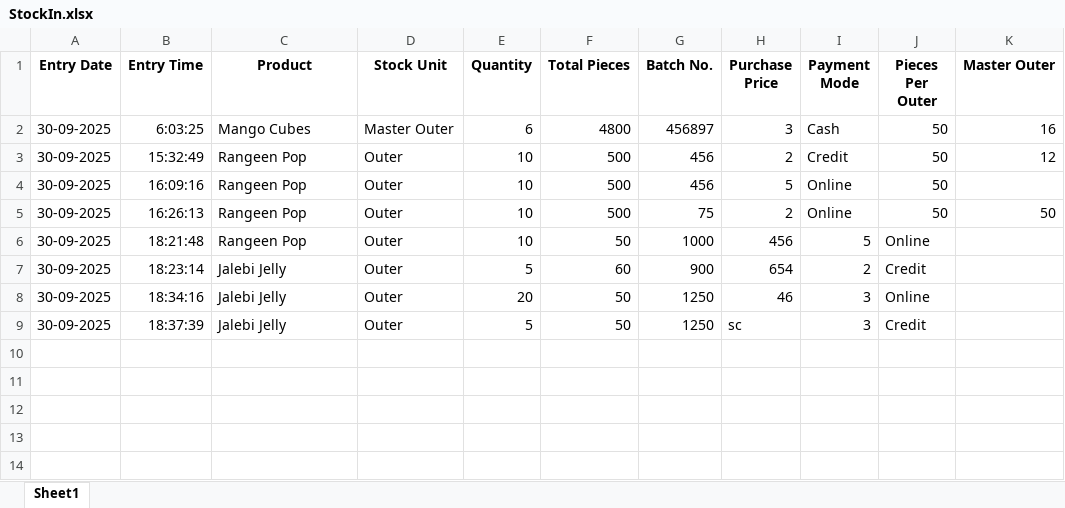
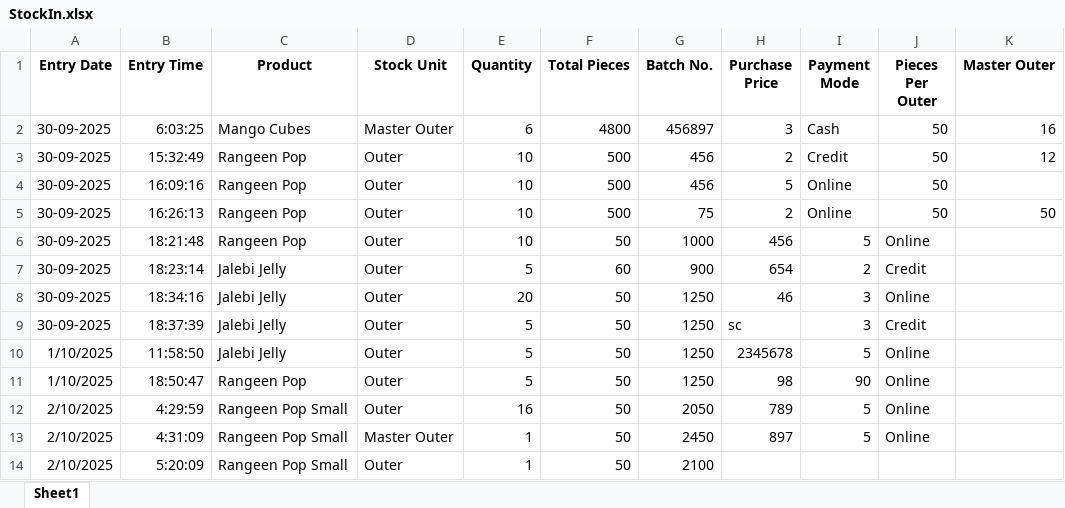
Before and after one commit to NameerShaikh/Chakh-IT-Inventory-Management, an Excel workbook: AppFolder/StockIn.xlsx, sheet Sheet1, drawn as a sheet; values as stored, in another font and other column widths than the file's, no borders; the diff names each change by its address in the sheet, - before the commit and + after, or states it on an @@ line.

```diff
--- a/AppFolder/StockIn.xlsx (sheet Sheet1)
+++ b/AppFolder/StockIn.xlsx (sheet Sheet1)
+row 10: 1/10/2025 | 11:58:50 | Jalebi Jelly | Outer | 5 | 50 | 1250 | 2345678 | 5 | Online
+row 11: 1/10/2025 | 18:50:47 | Rangeen Pop | Outer | 5 | 50 | 1250 | 98 | 90 | Online
+row 12: 2/10/2025 | 4:29:59 | Rangeen Pop Small | Outer | 16 | 50 | 2050 | 789 | 5 | Online
+row 13: 2/10/2025 | 4:31:09 | Rangeen Pop Small | Master Outer | 1 | 50 | 2450 | 897 | 5 | Online
+row 14: 2/10/2025 | 5:20:09 | Rangeen Pop Small | Outer | 1 | 50 | 2100
```
Also changed, not shown: AppFolder/StockOut.xlsx, 29 other files.
